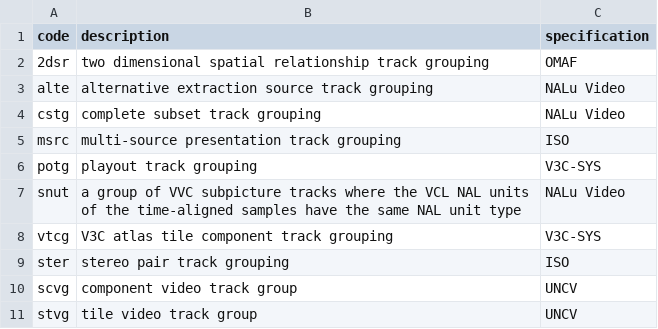
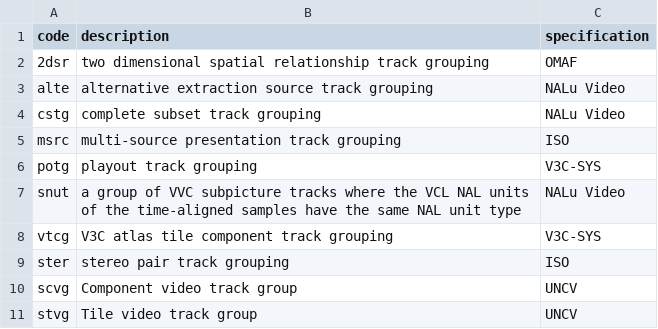
Before and after one commit to mp4ra/mp4ra.github.io, a CSV file: data/track-groups.csv, drawn as a sheet.

Commit message:
cosmetics

```diff
--- a/data/track-groups.csv
+++ b/data/track-groups.csv
@@ -9,3 +9,3 @@ vtcg,V3C atlas tile component track grouping,V3C-SYS
 ster,stereo pair track grouping,ISO
-scvg,component video track group,UNCV
-stvg,tile video track group,UNCV
+scvg,Component video track group,UNCV
+stvg,Tile video track group,UNCV
```
